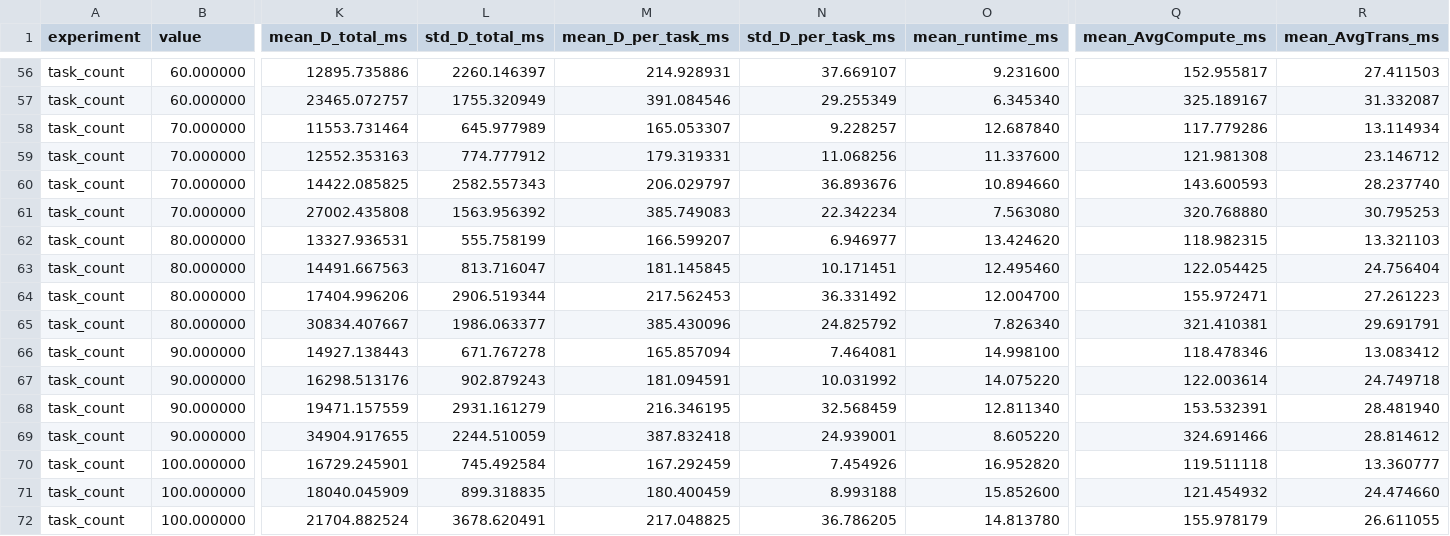
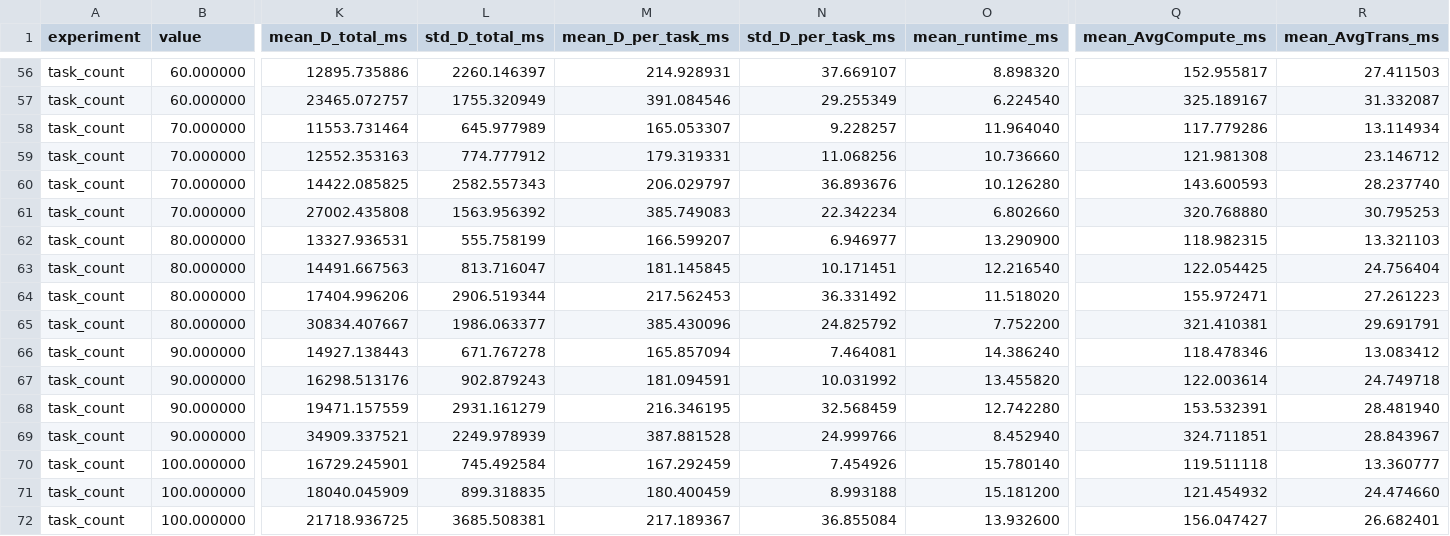
Before and after one commit to Eurekaiii/paper1-code, a CSV file: results/scalability_summary.csv, drawn as a sheet; only a part is shown, gaps mark what is left out; the diff covers the shown part only; the diff names each change by its address in the sheet, - before the commit and + after, or states it on an @@ line.

```diff
--- a/results/scalability_summary.csv
+++ b/results/scalability_summary.csv
-O56 (mean_runtime_ms): 9.231600
+O56 (mean_runtime_ms): 8.898320
-O57 (mean_runtime_ms): 6.345340
+O57 (mean_runtime_ms): 6.224540
-O58 (mean_runtime_ms): 12.687840
+O58 (mean_runtime_ms): 11.964040
-O59 (mean_runtime_ms): 11.337600
+O59 (mean_runtime_ms): 10.736660
-O60 (mean_runtime_ms): 10.894660
+O60 (mean_runtime_ms): 10.126280
-O61 (mean_runtime_ms): 7.563080
+O61 (mean_runtime_ms): 6.802660
-O62 (mean_runtime_ms): 13.424620
+O62 (mean_runtime_ms): 13.290900
-O63 (mean_runtime_ms): 12.495460
+O63 (mean_runtime_ms): 12.216540
-O64 (mean_runtime_ms): 12.004700
+O64 (mean_runtime_ms): 11.518020
-O65 (mean_runtime_ms): 7.826340
+O65 (mean_runtime_ms): 7.752200
-O66 (mean_runtime_ms): 14.998100
+O66 (mean_runtime_ms): 14.386240
-O67 (mean_runtime_ms): 14.075220
+O67 (mean_runtime_ms): 13.455820
-O68 (mean_runtime_ms): 12.811340
+O68 (mean_runtime_ms): 12.742280
-K69 (mean_D_total_ms): 34904.917655
+K69 (mean_D_total_ms): 34909.337521
-L69 (std_D_total_ms): 2244.510059
+L69 (std_D_total_ms): 2249.978939
-M69 (mean_D_per_task_ms): 387.832418
+M69 (mean_D_per_task_ms): 387.881528
-N69 (std_D_per_task_ms): 24.939001
+N69 (std_D_per_task_ms): 24.999766
-O69 (mean_runtime_ms): 8.605220
+O69 (mean_runtime_ms): 8.452940
-Q69 (mean_AvgCompute_ms): 324.691466
+Q69 (mean_AvgCompute_ms): 324.711851
-R69 (mean_AvgTrans_ms): 28.814612
+R69 (mean_AvgTrans_ms): 28.843967
-O70 (mean_runtime_ms): 16.952820
+O70 (mean_runtime_ms): 15.780140
-O71 (mean_runtime_ms): 15.852600
+O71 (mean_runtime_ms): 15.181200
-K72 (mean_D_total_ms): 21704.882524
+K72 (mean_D_total_ms): 21718.936725
-L72 (std_D_total_ms): 3678.620491
+L72 (std_D_total_ms): 3685.508381
-M72 (mean_D_per_task_ms): 217.048825
+M72 (mean_D_per_task_ms): 217.189367
-N72 (std_D_per_task_ms): 36.786205
+N72 (std_D_per_task_ms): 36.855084
-O72 (mean_runtime_ms): 14.813780
+O72 (mean_runtime_ms): 13.932600
-Q72 (mean_AvgCompute_ms): 155.978179
+Q72 (mean_AvgCompute_ms): 156.047427
-R72 (mean_AvgTrans_ms): 26.611055
+R72 (mean_AvgTrans_ms): 26.682401
```
Also changed, not shown: 149 edited cells elsewhere in this file, 17 other files.
